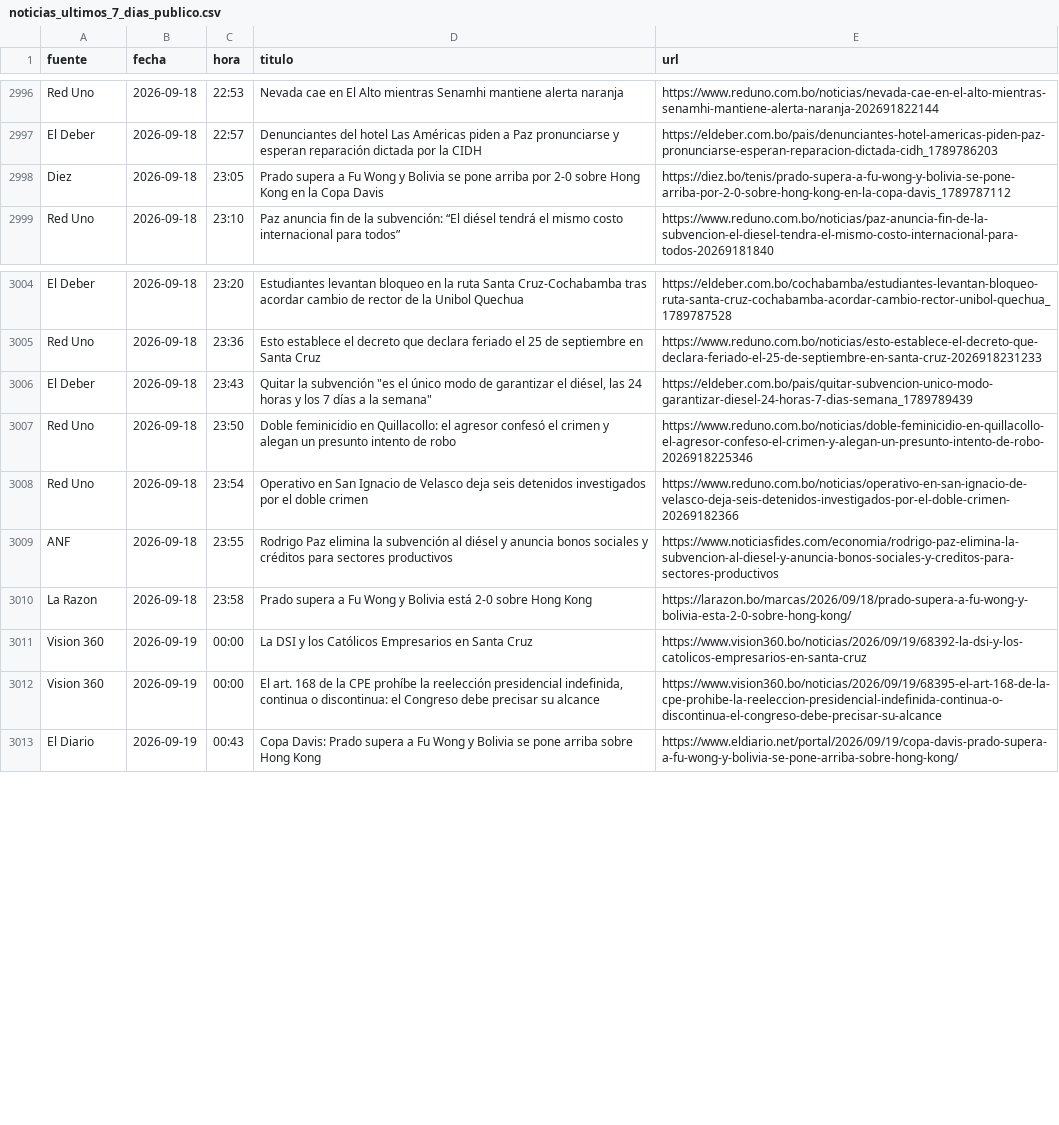
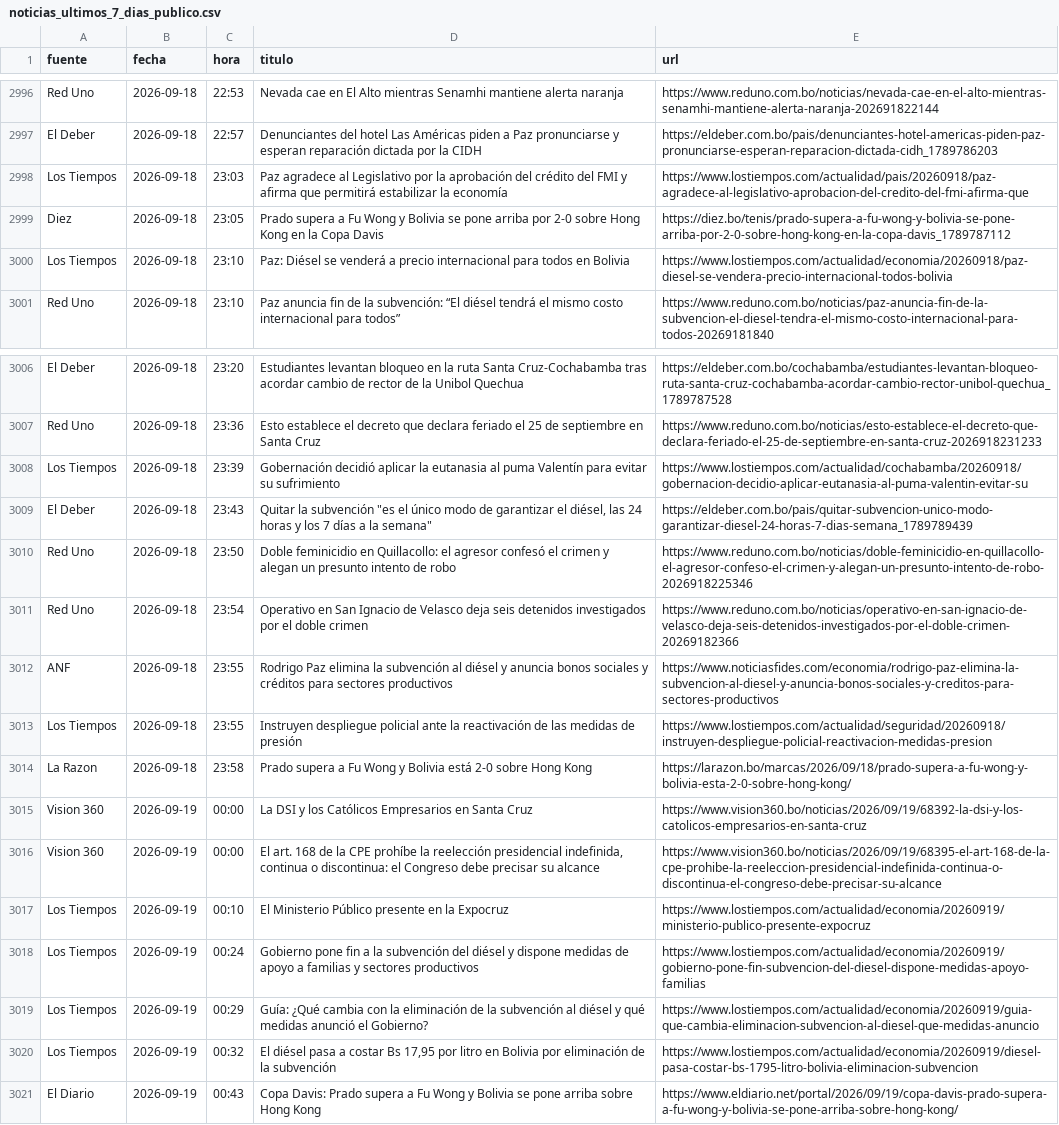
Before and after one commit to BohozX/Indices-de-Incertidumbre, a CSV file: noticias_ultimos_7_dias_publico.csv, drawn as a sheet; only a part is shown, gaps mark what is left out; the diff names each change by its address in the sheet, - before the commit and + after, or states it on an @@ line.

```diff
--- a/noticias_ultimos_7_dias_publico.csv
+++ b/noticias_ultimos_7_dias_publico.csv
+row 2998: Los Tiempos | 2026-09-18 | 23:03 | Paz agradece al Legislativo por la aprobación del crédito del FMI y afirma que permitirá estabilizar la economía | https://www.lostiempos.com/actualidad/pais/20260918/paz-agradece-al-legislativo-aprobacion-del-credito-del-fmi-afirma-que
+row 3000: Los Tiempos | 2026-09-18 | 23:10 | Paz: Diésel se venderá a precio internacional para todos en Bolivia | https://www.lostiempos.com/actualidad/economia/20260918/paz-diesel-se-vendera-precio-internacional-todos-bolivia
+row 3008: Los Tiempos | 2026-09-18 | 23:39 | Gobernación decidió aplicar la eutanasia al puma Valentín para evitar su sufrimiento | https://www.lostiempos.com/actualidad/cochabamba/20260918/gobernacion-decidio-aplicar-eutanasia-al-puma-valentin-evitar-su
+row 3013: Los Tiempos | 2026-09-18 | 23:55 | Instruyen despliegue policial ante la reactivación de las medidas de presión | https://www.lostiempos.com/actualidad/seguridad/20260918/instruyen-despliegue-policial-reactivacion-medidas-presion
+row 3017: Los Tiempos | 2026-09-19 | 00:10 | El Ministerio Público presente en la Expocruz | https://www.lostiempos.com/actualidad/economia/20260919/ministerio-publico-presente-expocruz
+row 3018: Los Tiempos | 2026-09-19 | 00:24 | Gobierno pone fin a la subvención del diésel y dispone medidas de apoyo a familias y sectores productivos | https://www.lostiempos.com/actualidad/economia/20260919/gobierno-pone-fin-subvencion-del-diesel-dispone-medidas-apoyo-familias
+row 3019: Los Tiempos | 2026-09-19 | 00:29 | Guía: ¿Qué cambia con la eliminación de la subvención al diésel y qué medidas anunció el Gobierno? | https://www.lostiempos.com/actualidad/economia/20260919/guia-que-cambia-eliminacion-subvencion-al-diesel-que-medidas-anuncio
+row 3020: Los Tiempos | 2026-09-19 | 00:32 | El diésel pasa a costar Bs 17,95 por litro en Bolivia por eliminación de la subvención | https://www.lostiempos.com/actualidad/economia/20260919/diesel-pasa-costar-bs-1795-litro-bolivia-eliminacion-subvencion
```
Also changed, not shown: 1 other file.
